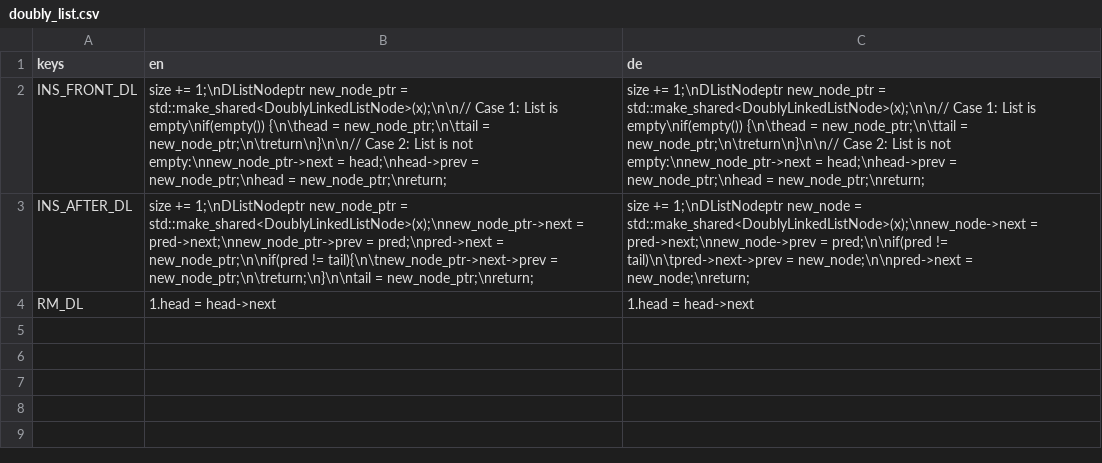
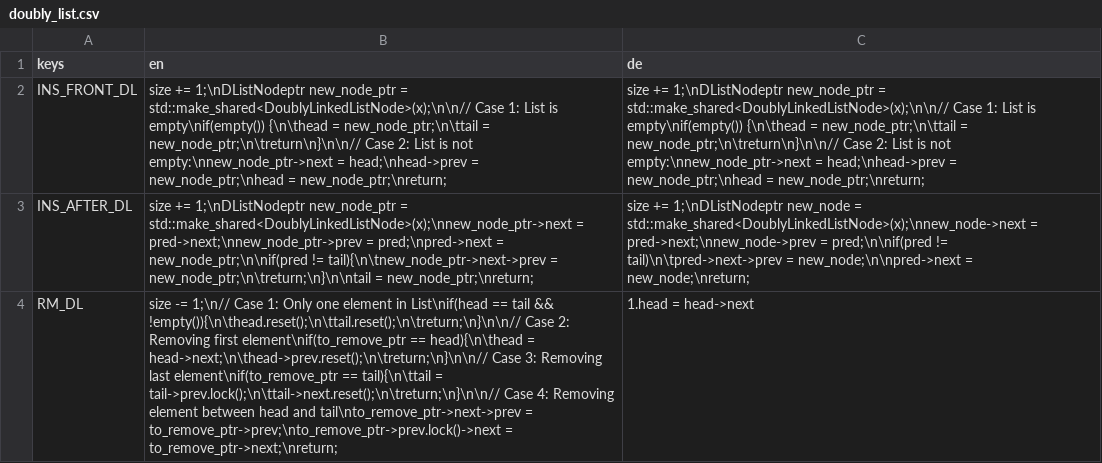
Before and after one commit to cppcake/visu_alpro, a CSV file: misc/locale/doubly_list.csv, drawn as a sheet.

Commit message:
Code display now somewhat dynamacily fits size

```diff
--- a/misc/locale/doubly_list.csv
+++ b/misc/locale/doubly_list.csv
@@ -3,2 +3,2 @@ INS_FRONT_DL,size += 1;\nDListNodeptr new_node_ptr = std::make_shared<DoublyLink
 INS_AFTER_DL,size += 1;\nDListNodeptr new_node_ptr = std::make_shared<DoublyLinkedListNode>(x);\nnew_node_ptr->next = pred->next;\nnew_node_ptr->prev = pred;\npred->next = new_node_ptr;\n\nif(pred != tail){\n\tnew_node_ptr->next->prev = new_node_ptr;\n\treturn;\n}\n\ntail = new_node_ptr;\nreturn;,size += 1;\nDListNodeptr new_node = std::make_shared<DoublyLinkedListNode>(x);\nnew_node->next = pred->next;\nnew_node->prev = pred;\n\nif(pred != tail)\n\tpred->next->prev = new_node;\n\npred->next = new_node;\nreturn;
-RM_DL,1.head = head->next,1.head = head->next
+RM_DL,size -= 1;\n// Case 1: Only one element in List\nif(head == tail && !empty()){\n\thead.reset();\n\ttail.reset();\n\treturn;\n}\n\n// Case 2: Removing first element\nif(to_remove_ptr == head){\n\thead = head->next;\n\thead->prev.reset();\n\treturn;\n}\n\n// Case 3: Removing last element\nif(to_remove_ptr == tail){\n\ttail = tail->prev.lock();\n\ttail->next.reset();\n\treturn;\n}\n\n// Case 4: Removing element between head and tail\nto_remove_ptr->next->prev = to_remove_ptr->prev;\nto_remove_ptr->prev.lock()->next = to_remove_ptr->next;\nreturn;,1.head = head->next
```
Also changed, not shown: 4 other files.
